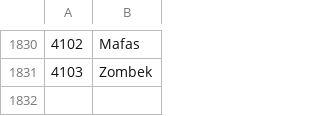
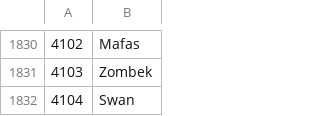
Before and after one commit to Veticia/karma, a CSV file: users.csv, drawn as a sheet; only a part is shown, gaps mark what is left out; the diff names each change by its address in the sheet, - before the commit and + after, or states it on an @@ line.

Commit message:
autoupdate

```diff
--- a/users.csv
+++ b/users.csv
+row 1832: 4104 | Swan
```
